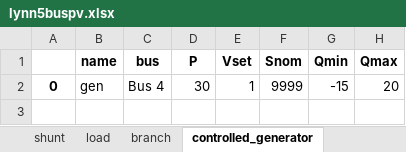
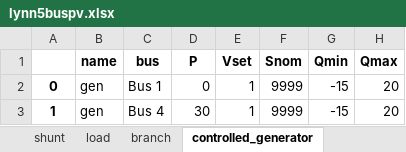
Before and after one commit to SanPen/GridCal, an Excel workbook: UnderDevelopment/research/lynn5buspv.xlsx, sheet controlled_generator, drawn as a sheet; values as stored, in another font and other column widths than the file's, no borders; the diff names each change by its address in the sheet, - before the commit and + after, or states it on an @@ line.

```diff
--- a/UnderDevelopment/research/lynn5buspv.xlsx (sheet controlled_generator)
+++ b/UnderDevelopment/research/lynn5buspv.xlsx (sheet controlled_generator)
-C2 (bus): Bus 4
+C2 (bus): Bus 1
-D2 (P): 30
+D2 (P): 0
+row 3: 1 | gen | Bus 4 | 30 | 1 | 9999 | -15 | 20
```
Also changed, not shown: sheet branch, 2 other files.
